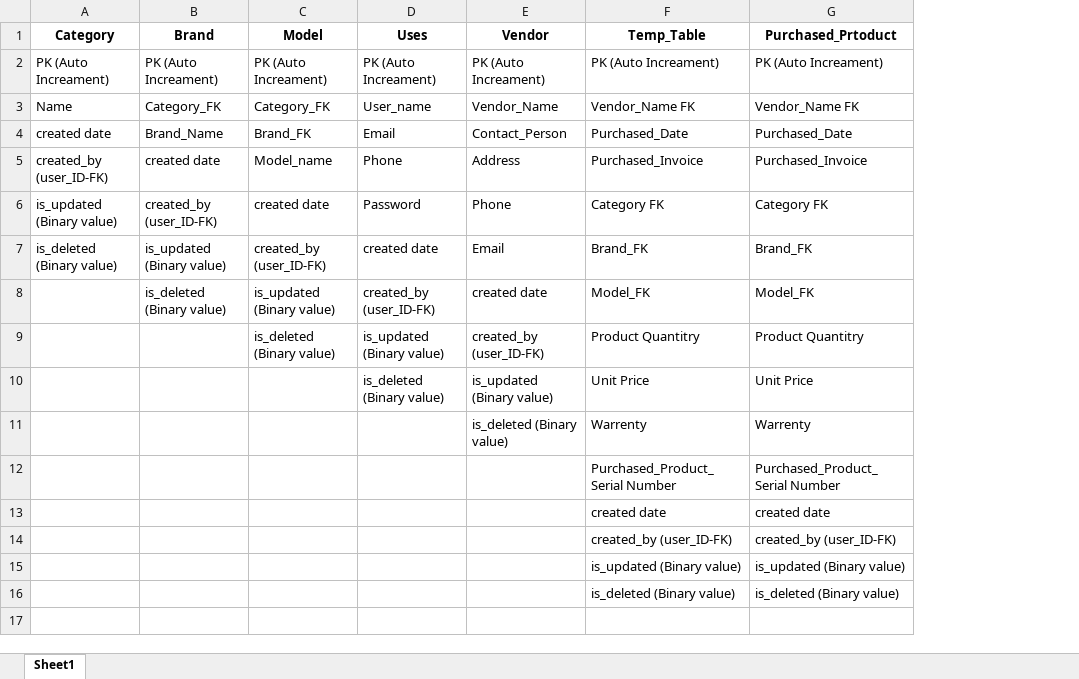
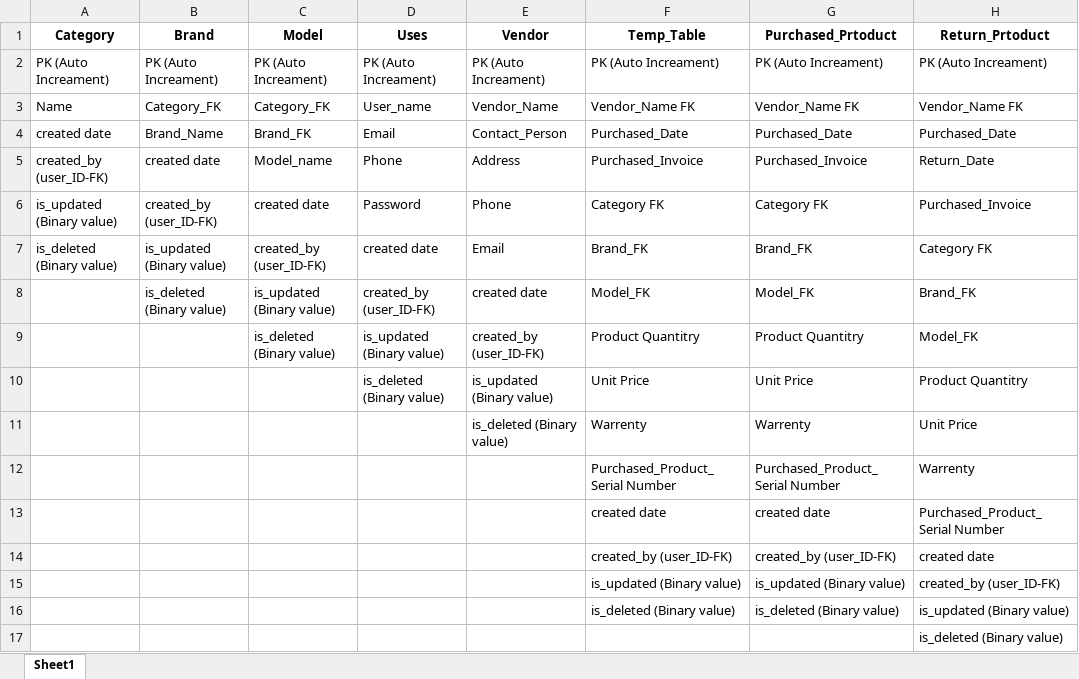
Before and after one commit to Shahduzzaman/Asset_Management_System, an Excel workbook: Documents/Databese Requirement.xlsx, sheet Sheet1, drawn as a sheet; values as stored, in another font and other column widths than the file's, no borders; the diff names each change by its address in the sheet, - before the commit and + after, or states it on an @@ line.

```diff
--- a/Documents/Databese Requirement.xlsx (sheet Sheet1)
+++ b/Documents/Databese Requirement.xlsx (sheet Sheet1)
+column H (Return_Prtoduct), rows 2-16: PK (Auto Increament) | Vendor_Name FK | Purchased_Date | Return_Date | Purchased_Invoice | Category FK | Brand_FK | Model_FK | Product Quantitry | Unit Price | Warrenty | Purchased_Product_Serial Number | created date | created_by (user_ID-FK) | is_updated (Binary value)
+row 17:  |  |  |  |  |  |  | is_deleted (Binary value)
```
Also changed, not shown: 2 other files.
